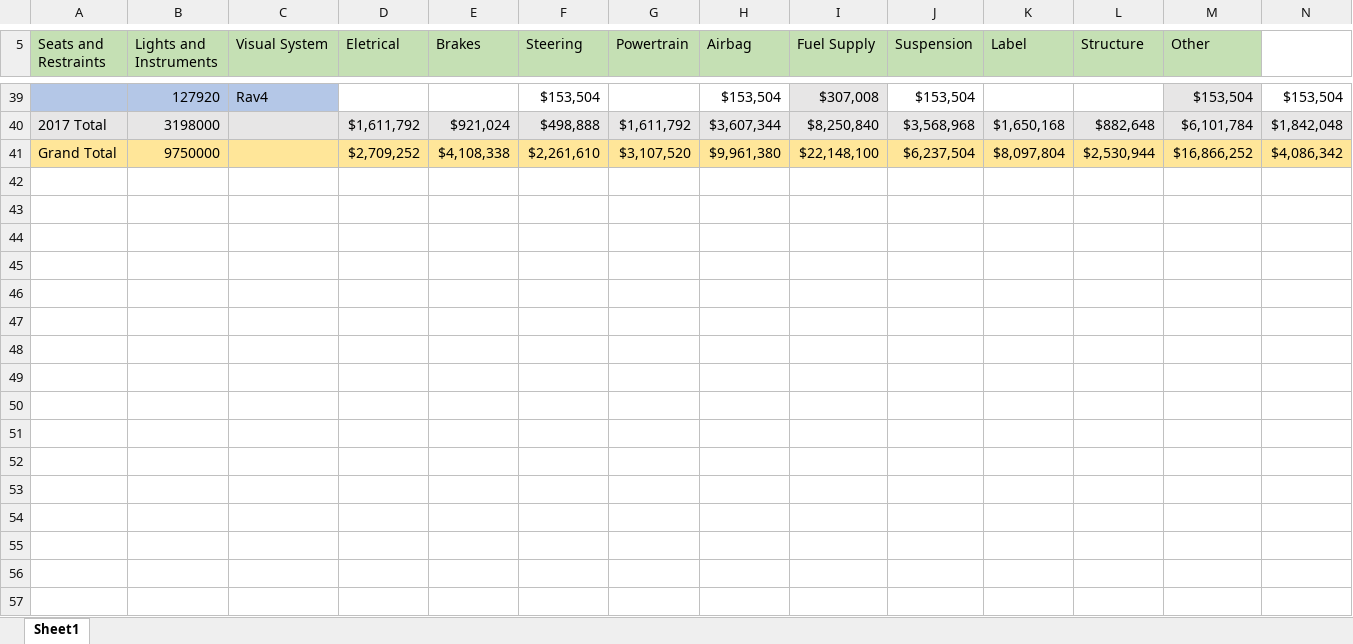
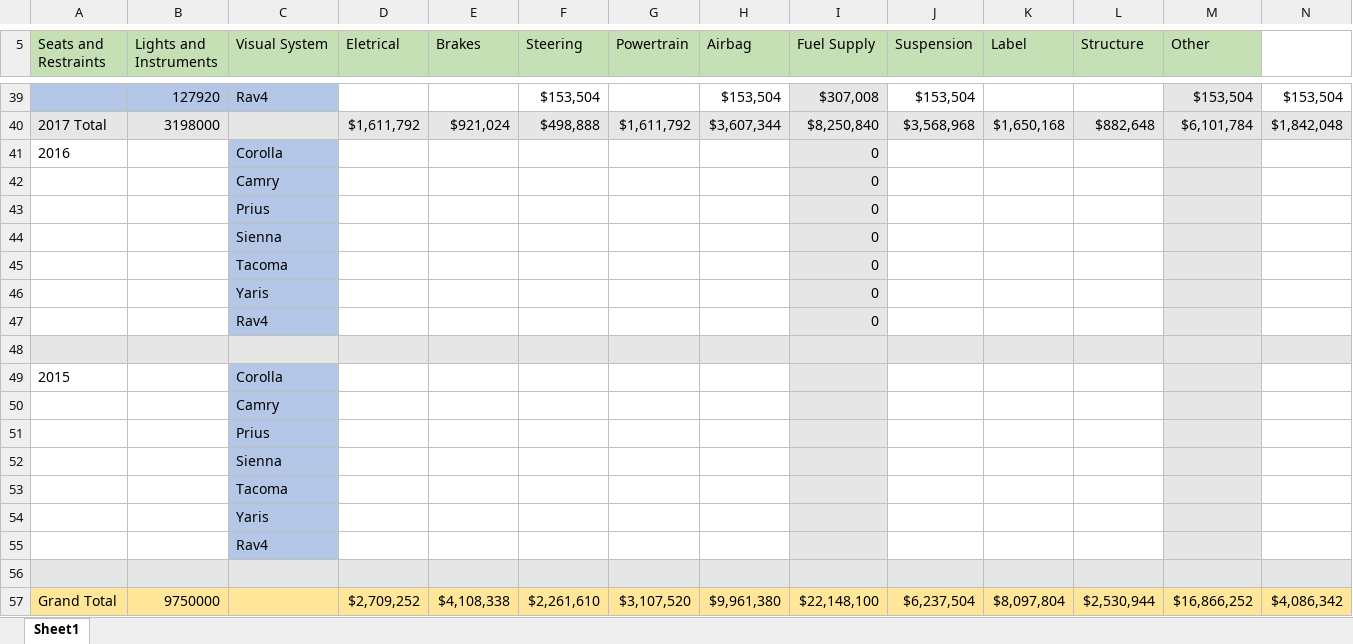
Before and after one commit to MonikaSzucs/Capstone-Project-Data-Modeling-and-PowerBI, an Excel workbook: Capstone Project/Monika/Costs PerV4.xlsx, sheet Sheet1, drawn as a sheet; only a part is shown, gaps mark what is left out; values as stored, in another font and other column widths than the file's, no borders; rows hold the shown columns only; the diff names each change by its address in the sheet, - before the commit and + after, or states it on an @@ line.

```diff
--- a/Capstone Project/Monika/Costs PerV4.xlsx (sheet Sheet1)
+++ b/Capstone Project/Monika/Costs PerV4.xlsx (sheet Sheet1)
+row 41: 2016 |  | Corolla |  |  |  |  |  | 0
+row 42:  |  | Camry |  |  |  |  |  | 0
+row 43:  |  | Prius |  |  |  |  |  | 0
+row 44:  |  | Sienna |  |  |  |  |  | 0
+row 45:  |  | Tacoma |  |  |  |  |  | 0
+row 46:  |  | Yaris |  |  |  |  |  | 0
+row 47:  |  | Rav4 |  |  |  |  |  | 0
+row 48: (empty)
+row 49: 2015 |  | Corolla
+row 50:  |  | Camry
+row 51:  |  | Prius
+row 52:  |  | Sienna
+row 53:  |  | Tacoma
+row 54:  |  | Yaris
+row 55:  |  | Rav4
+row 56: (empty)
```
Also changed, not shown: 1 other file.
